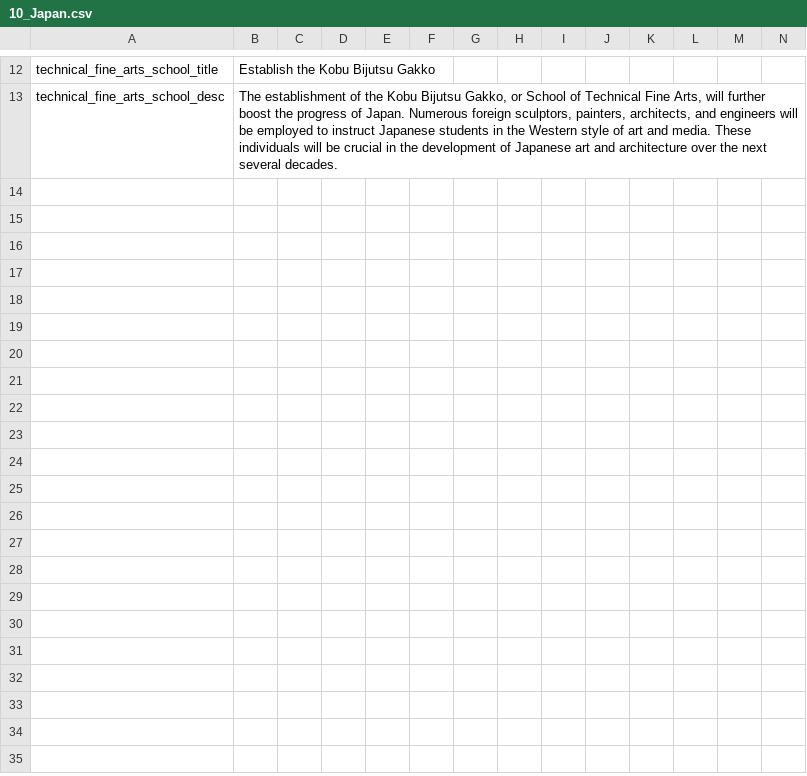
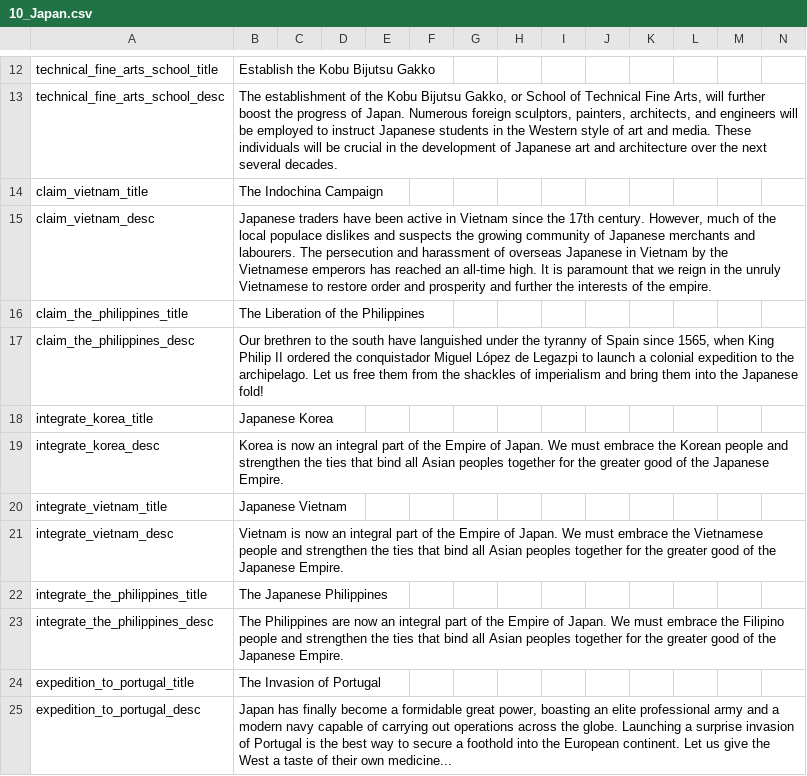
Before and after one commit to chaotea/HPM-Japan, a CSV file: HPM/localisation/10_Japan.csv, drawn as a sheet; only a part is shown, gaps mark what is left out; the diff names each change by its address in the sheet, - before the commit and + after, or states it on an @@ line.

Commit message:
Imperialism decisions

```diff
--- a/HPM/localisation/10_Japan.csv
+++ b/HPM/localisation/10_Japan.csv
+row 14: claim_vietnam_title | The Indochina Campaign
+row 15: claim_vietnam_desc | Japanese traders have been active in Vietnam since the 17th century. However, much of the local populace dislikes and suspects the growing community of Japanese merchants and labourers. The persecution and harassment of overseas Japanese in Vietnam by the Vietnamese emperors has reached an all-time high. It is paramount that we reign in the unruly Vietnamese to restore order and prosperity and further the interests of the empire.
+row 16: claim_the_philippines_title | The Liberation of the Philippines
+row 17: claim_the_philippines_desc | Our brethren to the south have languished under the tyranny of Spain since 1565, when King Philip II ordered the conquistador Miguel López de Legazpi to launch a colonial expedition to the archipelago. Let us free them from the shackles of imperialism and bring them into the Japanese fold!
+row 18: integrate_korea_title | Japanese Korea
+row 19: integrate_korea_desc | Korea is now an integral part of the Empire of Japan. We must embrace the Korean people and strengthen the ties that bind all Asian peoples together for the greater good of the Japanese Empire.
+row 20: integrate_vietnam_title | Japanese Vietnam
+row 21: integrate_vietnam_desc | Vietnam is now an integral part of the Empire of Japan. We must embrace the Vietnamese people and strengthen the ties that bind all Asian peoples together for the greater good of the Japanese Empire.
+row 22: integrate_the_philippines_title | The Japanese Philippines
+row 23: integrate_the_philippines_desc | The Philippines are now an integral part of the Empire of Japan. We must embrace the Filipino people and strengthen the ties that bind all Asian peoples together for the greater good of the Japanese Empire.
+row 24: expedition_to_portugal_title | The Invasion of Portugal
+row 25: expedition_to_portugal_desc | Japan has finally become a formidable great power, boasting an elite professional army and a modern navy capable of carrying out operations across the globe. Launching a surprise invasion of Portugal is the best way to secure a foothold into the European continent. Let us give the West a taste of their own medicine...
```
Also changed, not shown: 2 other files.
